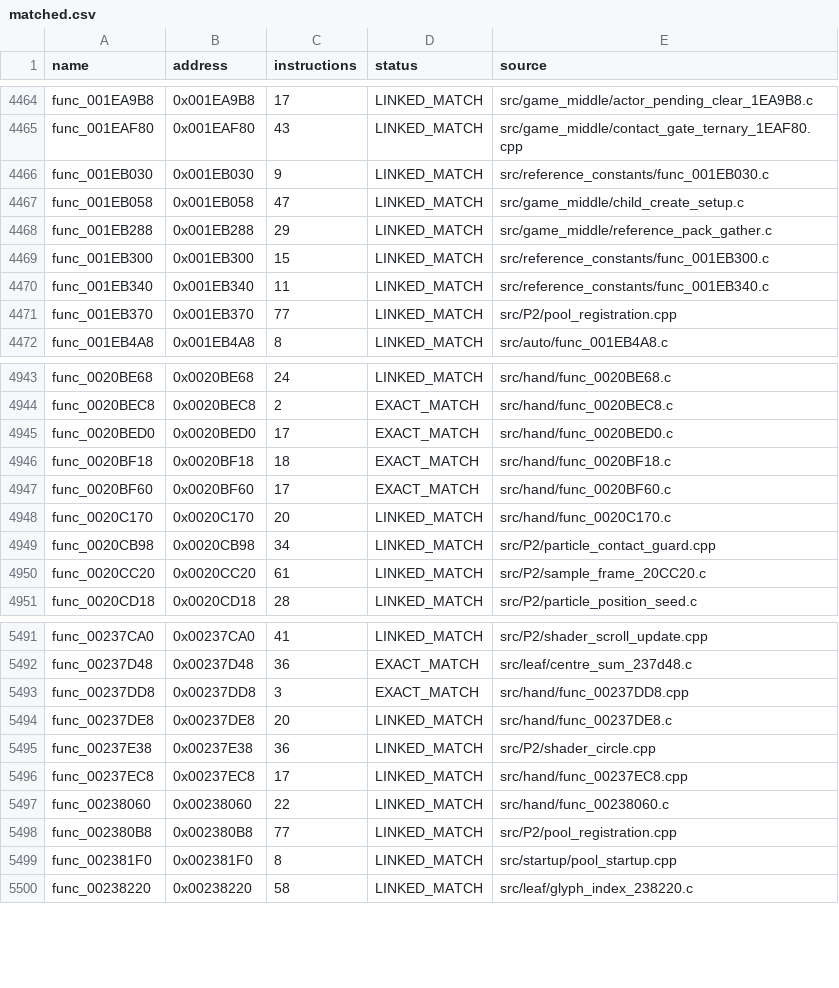
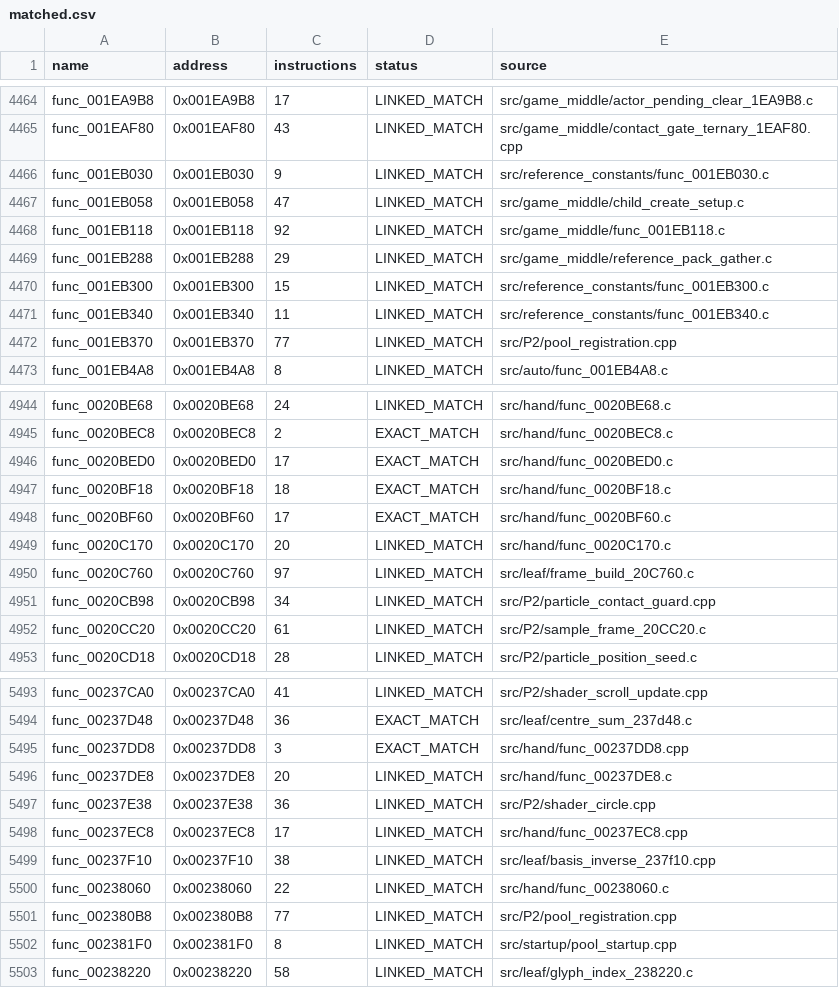
Before and after one commit to NaGaa95/sly3-decomp, a CSV file: config/matched.csv, drawn as a sheet; only a part is shown, gaps mark what is left out; the diff names each change by its address in the sheet, - before the commit and + after, or states it on an @@ line.

Commit message:
Match 3 more functions in 0x1B0000-0x240000 (7,510 matched)

```diff
--- a/config/matched.csv
+++ b/config/matched.csv
+row 4468: func_001EB118 | 0x001EB118 | 92 | LINKED_MATCH | src/game_middle/func_001EB118.c
+row 4950: func_0020C760 | 0x0020C760 | 97 | LINKED_MATCH | src/leaf/frame_build_20C760.c
+row 5499: func_00237F10 | 0x00237F10 | 38 | LINKED_MATCH | src/leaf/basis_inverse_237f10.cpp
```
Also changed, not shown: config/progress_history.csv, 4 other files.
